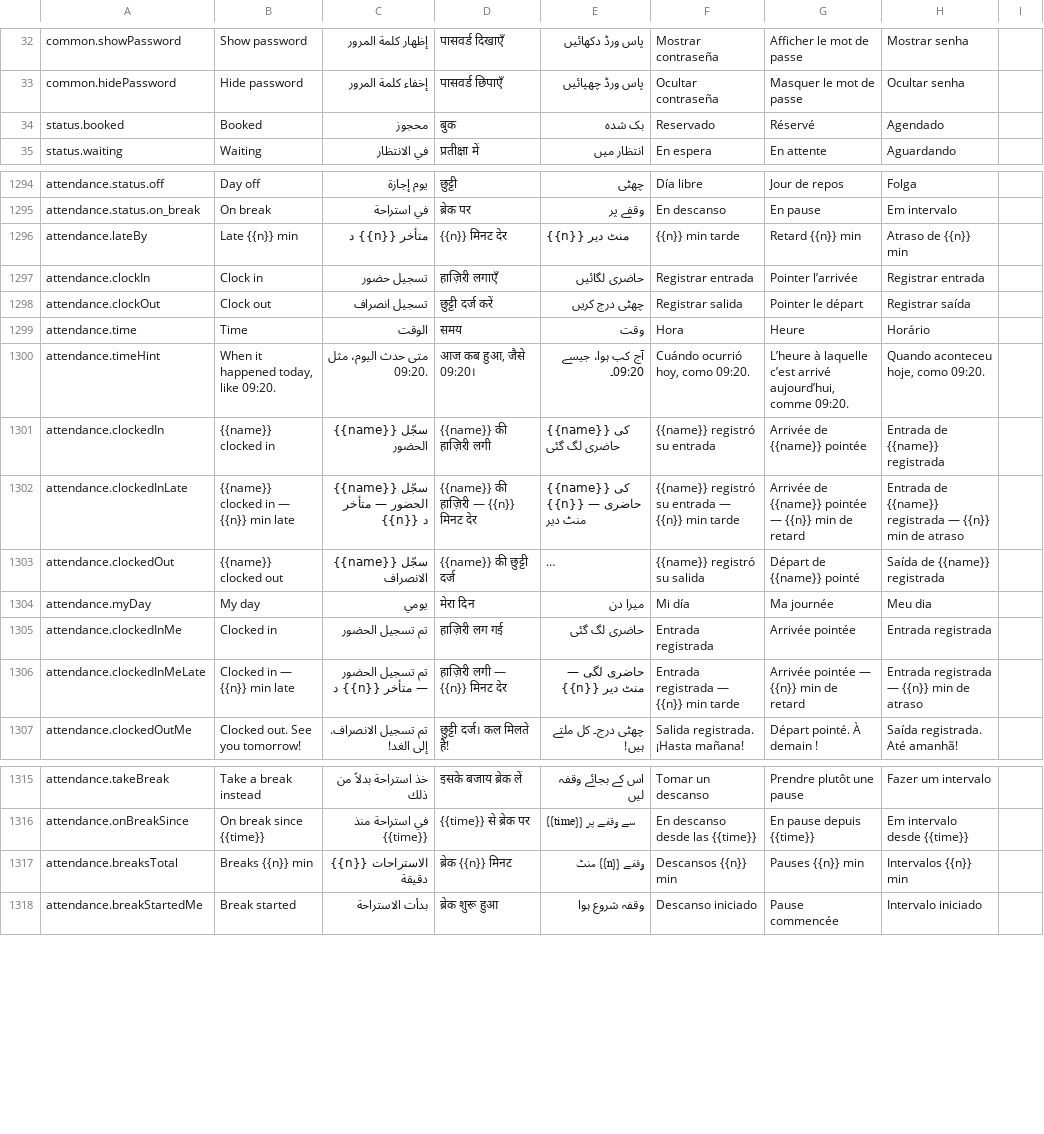
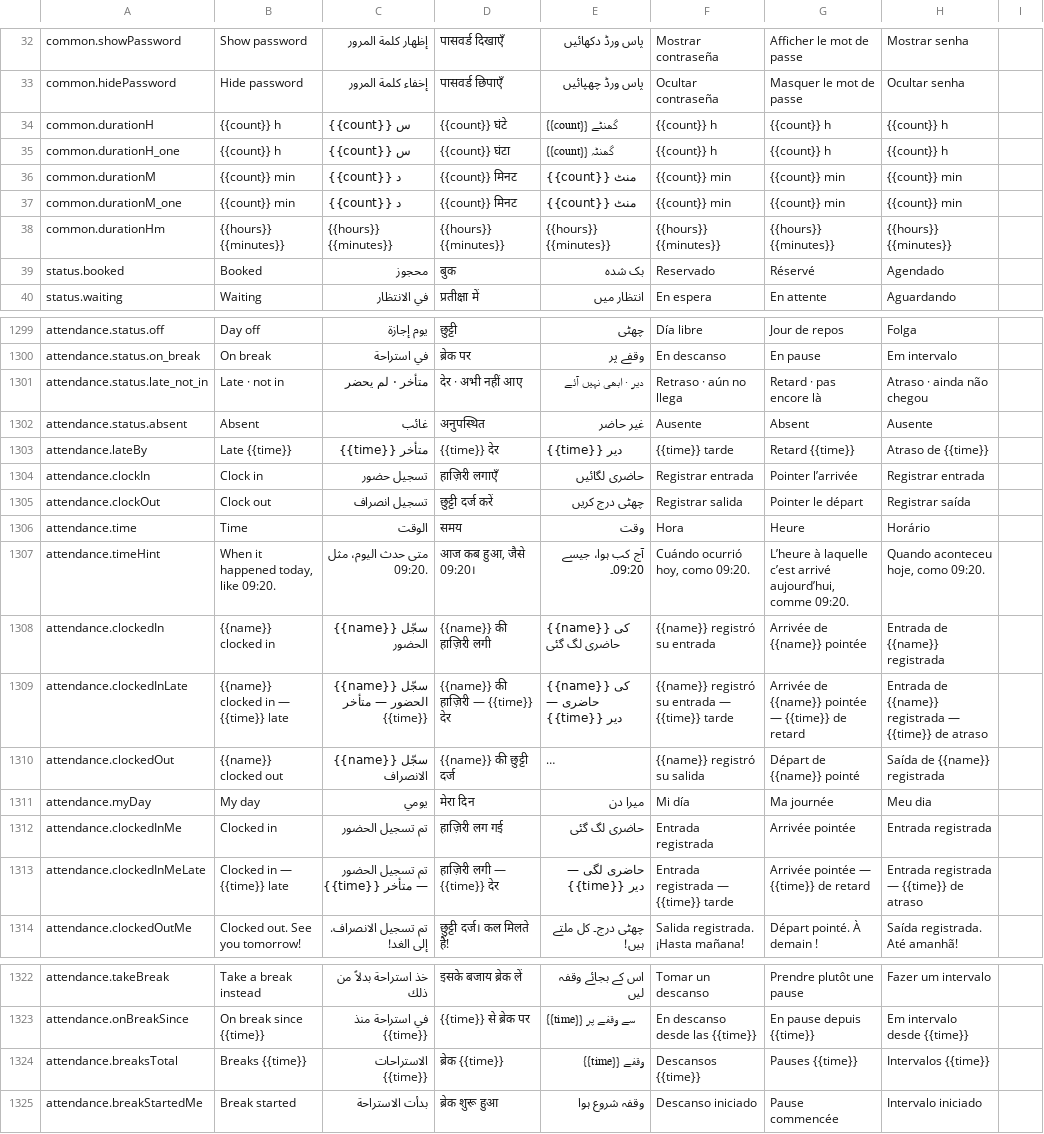
Before and after one commit to libertylightllc-ctrl/saloon, a CSV file: docs/translation-review.csv, drawn as a sheet; only a part is shown, gaps mark what is left out; long unchanged cells end in …; addresses are those after the commit; the diff names each change by its address in the sheet, - before the commit and + after, or states it on an @@ line.

```diff
--- a/docs/translation-review.csv
+++ b/docs/translation-review.csv
+row 34: common.durationH | {{count}} h | {{count}} س | {{count}} घंटे | {{count}} گھنٹے | {{count}} h | {{count}} h | {{count}} h
+row 35: common.durationH_one | {{count}} h | {{count}} س | {{count}} घंटा | {{count}} گھنٹہ | {{count}} h | {{count}} h | {{count}} h
+row 36: common.durationM | {{count}} min | {{count}} د | {{count}} मिनट | {{count}} منٹ | {{count}} min | {{count}} min | {{count}} min
+row 37: common.durationM_one | {{count}} min | {{count}} د | {{count}} मिनट | {{count}} منٹ | {{count}} min | {{count}} min | {{count}} min
+row 38: common.durationHm | {{hours}} {{minutes}} | {{hours}} {{minutes}} | {{hours}} {{minutes}} | {{hours}} {{minutes}} | {{hours}} {{minutes}} | {{hours}} {{minutes}} | {{hours}} {{minutes}}
+row 1301: attendance.status.late_not_in | Late · not in | متأخر · لم يحضر | देर · अभी नहीं आए | دیر · ابھی نہیں آئے | Retraso · aún no llega | Retard · pas encore là | Atraso · ainda não chegou
+row 1302: attendance.status.absent | Absent | غائب | अनुपस्थित | غیر حاضر | Ausente | Absent | Ausente
-B1303: Late {{n}} min
+B1303: Late {{time}}
-C1303: متأخر {{n}} د
+C1303: متأخر {{time}}
-D1303: {{n}} मिनट देर
+D1303: {{time}} देर
-E1303: {{n}} منٹ دیر
+E1303: {{time}} دیر
-F1303: {{n}} min tarde
+F1303: {{time}} tarde
-G1303: Retard {{n}} min
+G1303: Retard {{time}}
-H1303: Atraso de {{n}} min
+H1303: Atraso de {{time}}
-B1309: {{name}} clocked in — {{n}} min late
+B1309: {{name}} clocked in — {{time}} late
-C1309: سجّل {{name}} الحضور — متأخر {{n}} د
+C1309: سجّل {{name}} الحضور — متأخر {{time}}
-D1309: {{name}} की हाज़िरी — {{n}} मिनट देर
+D1309: {{name}} की हाज़िरी — {{time}} देर
-E1309: {{name}} کی حاضری — {{n}} منٹ دیر
+E1309: {{name}} کی حاضری — {{time}} دیر
-F1309: …entrada — {{n}} min tarde
+F1309: …entrada — {{time}} tarde
-G1309: …pointée — {{n}} min de retard
+G1309: …pointée — {{time}} de retard
-H1309: …registrada — {{n}} min de atraso
+H1309: …registrada — {{time}} de atraso
-B1313: Clocked in — {{n}} min late
+B1313: Clocked in — {{time}} late
-C1313: تم تسجيل الحضور — متأخر {{n}} د
+C1313: تم تسجيل الحضور — متأخر {{time}}
-D1313: हाज़िरी लगी — {{n}} मिनट देर
+D1313: हाज़िरी लगी — {{time}} देर
-E1313: حاضری لگی — {{n}} منٹ دیر
+E1313: حاضری لگی — {{time}} دیر
-F1313: Entrada registrada — {{n}} min tarde
+F1313: Entrada registrada — {{time}} tarde
-G1313: Arrivée pointée — {{n}} min de retard
+G1313: Arrivée pointée — {{time}} de retard
-H1313: Entrada registrada — {{n}} min de atraso
+H1313: Entrada registrada — {{time}} de atraso
-B1324: Breaks {{n}} min
+B1324: Breaks {{time}}
-C1324: الاستراحات {{n}} دقيقة
+C1324: الاستراحات {{time}}
-D1324: ब्रेक {{n}} मिनट
+D1324: ब्रेक {{time}}
-E1324: وقفے {{n}} منٹ
+E1324: وقفے {{time}}
-F1324: Descansos {{n}} min
+F1324: Descansos {{time}}
-G1324: Pauses {{n}} min
+G1324: Pauses {{time}}
-H1324: Intervalos {{n}} min
+H1324: Intervalos {{time}}
```
Also changed, not shown: 18 other files.
